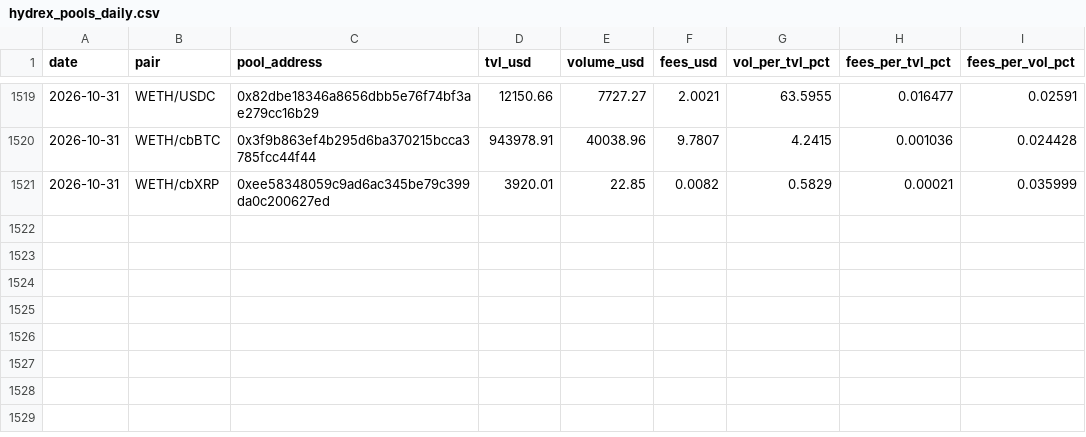
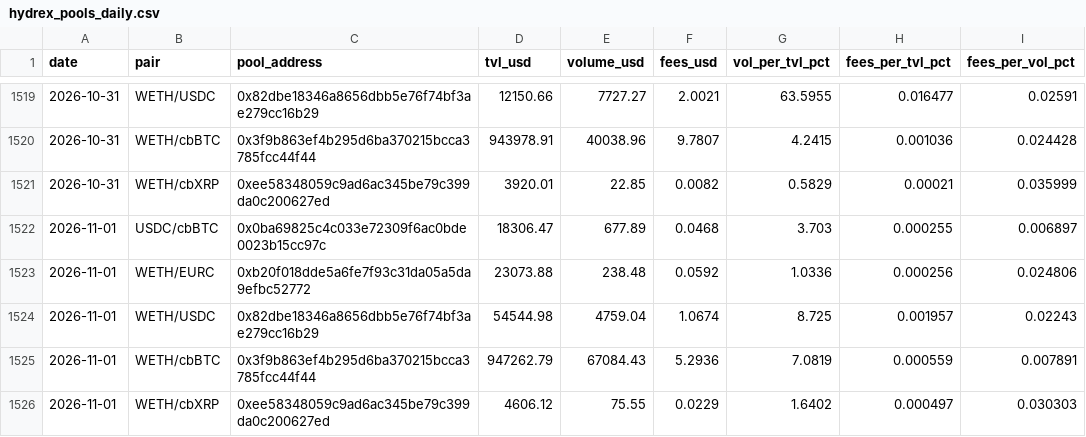
Before and after one commit to beawesomelee/hydrex-lp-dashboard, a CSV file: data/hydrex_pools_daily.csv, drawn as a sheet; only a part is shown, gaps mark what is left out; the diff names each change by its address in the sheet, - before the commit and + after, or states it on an @@ line.

```diff
--- a/data/hydrex_pools_daily.csv
+++ b/data/hydrex_pools_daily.csv
+row 1522: 2026-11-01 | USDC/cbBTC | 0x0ba69825c4c033e72309f6ac0bde0023b15cc97c | 18306.47 | 677.89 | 0.0468 | 3.703 | 0.000255 | 0.006897
+row 1523: 2026-11-01 | WETH/EURC | 0xb20f018dde5a6fe7f93c31da05a5da9efbc52772 | 23073.88 | 238.48 | 0.0592 | 1.0336 | 0.000256 | 0.024806
+row 1524: 2026-11-01 | WETH/USDC | 0x82dbe18346a8656dbb5e76f74bf3ae279cc16b29 | 54544.98 | 4759.04 | 1.0674 | 8.725 | 0.001957 | 0.02243
+row 1525: 2026-11-01 | WETH/cbBTC | 0x3f9b863ef4b295d6ba370215bcca3785fcc44f44 | 947262.79 | 67084.43 | 5.2936 | 7.0819 | 0.000559 | 0.007891
+row 1526: 2026-11-01 | WETH/cbXRP | 0xee58348059c9ad6ac345be79c399da0c200627ed | 4606.12 | 75.55 | 0.0229 | 1.6402 | 0.000497 | 0.030303
```
Also changed, not shown: 1 other file.
